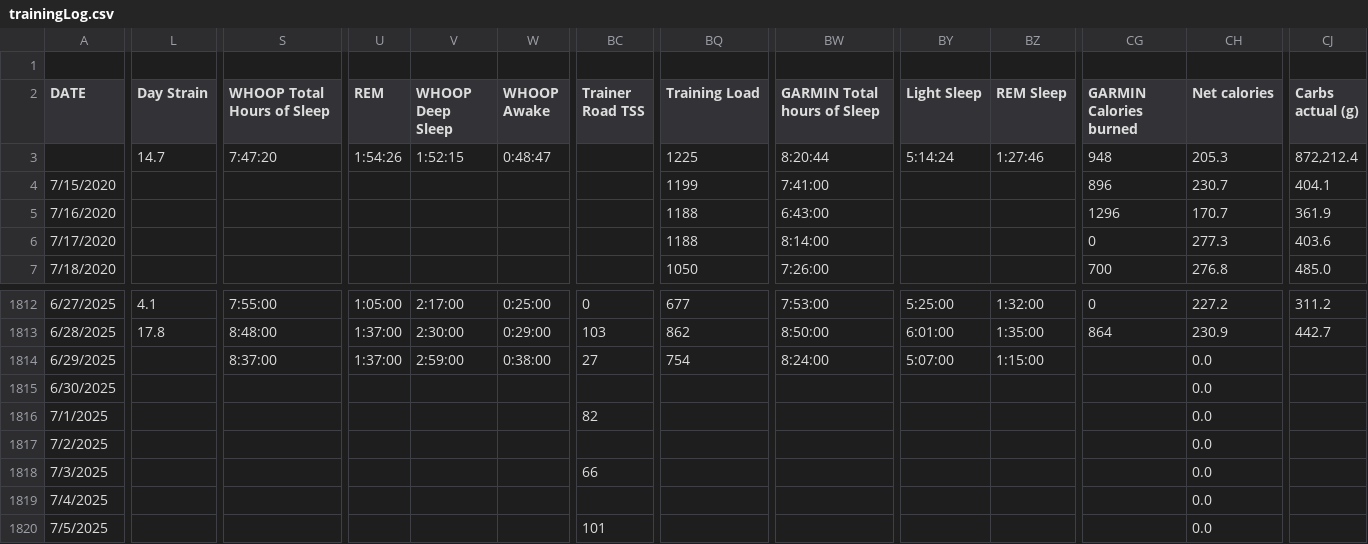
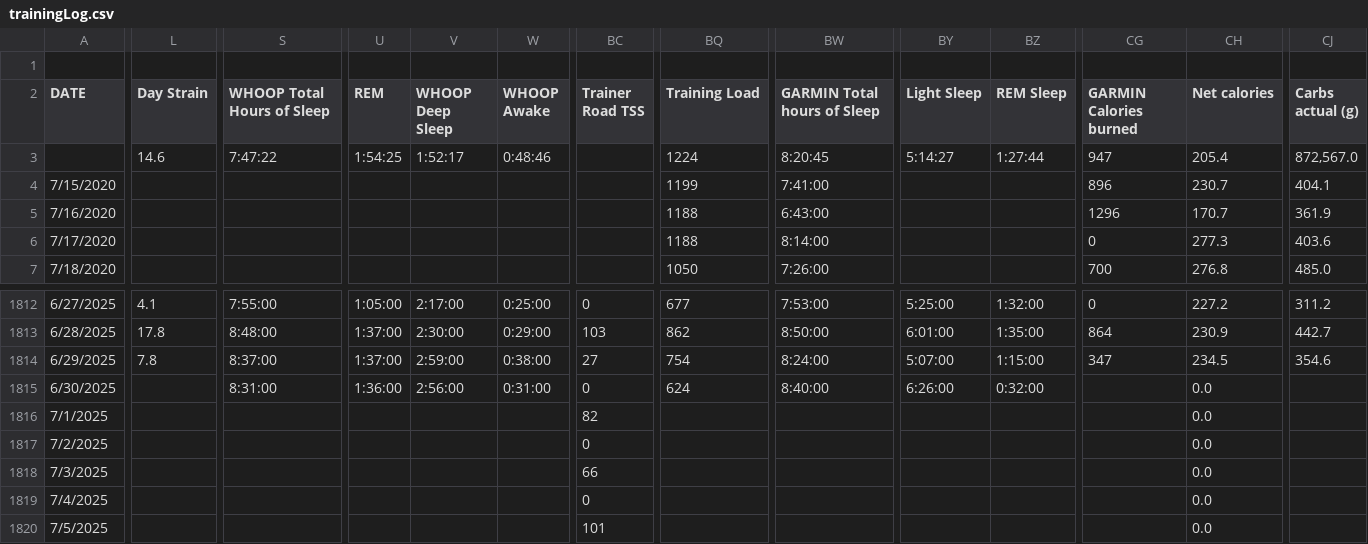
Before and after one commit to ptsouth97/traininglogWebserver, a CSV file: trainingLog.csv, drawn as a sheet; only a part is shown, gaps mark what is left out; the diff covers the shown part only; the diff names each change by its address in the sheet, - before the commit and + after, or states it on an @@ line.

```diff
--- a/trainingLog.csv
+++ b/trainingLog.csv
-L3 (Day Strain): 14.7
+L3 (Day Strain): 14.6
-S3 (WHOOP Total Hours of Sleep): 7:47:20
+S3 (WHOOP Total Hours of Sleep): 7:47:22
-U3 (REM): 1:54:26
+U3 (REM): 1:54:25
-V3 (WHOOP Deep Sleep): 1:52:15
+V3 (WHOOP Deep Sleep): 1:52:17
-W3 (WHOOP Awake): 0:48:47
+W3 (WHOOP Awake): 0:48:46
-BQ3 (Training Load): 1225
+BQ3 (Training Load): 1224
-BW3 (GARMIN Total hours of Sleep): 8:20:44
+BW3 (GARMIN Total hours of Sleep): 8:20:45
-BY3 (Light Sleep): 5:14:24
+BY3 (Light Sleep): 5:14:27
-BZ3 (REM Sleep): 1:27:46
+BZ3 (REM Sleep): 1:27:44
-CG3 (GARMIN Calories burned): 948
+CG3 (GARMIN Calories burned): 947
-CH3 (Net calories): 205.3
+CH3 (Net calories): 205.4
-CJ3 (Carbs actual (g)): 872,212.4
+CJ3 (Carbs actual (g)): 872,567.0
-L1814 (Day Strain): (empty)
+L1814 (Day Strain): 7.8
-CG1814 (GARMIN Calories burned): (empty)
+CG1814 (GARMIN Calories burned): 347
-CH1814 (Net calories): 0.0
+CH1814 (Net calories): 234.5
-CJ1814 (Carbs actual (g)): (empty)
+CJ1814 (Carbs actual (g)): 354.6
-S1815 (WHOOP Total Hours of Sleep): (empty)
+S1815 (WHOOP Total Hours of Sleep): 8:31:00
-U1815 (REM): (empty)
+U1815 (REM): 1:36:00
-V1815 (WHOOP Deep Sleep): (empty)
+V1815 (WHOOP Deep Sleep): 2:56:00
-W1815 (WHOOP Awake): (empty)
+W1815 (WHOOP Awake): 0:31:00
-BC1815 (Trainer Road TSS): (empty)
+BC1815 (Trainer Road TSS): 0
-BQ1815 (Training Load): (empty)
+BQ1815 (Training Load): 624
-BW1815 (GARMIN Total hours of Sleep): (empty)
+BW1815 (GARMIN Total hours of Sleep): 8:40:00
-BY1815 (Light Sleep): (empty)
+BY1815 (Light Sleep): 6:26:00
-BZ1815 (REM Sleep): (empty)
+BZ1815 (REM Sleep): 0:32:00
-BC1817 (Trainer Road TSS): (empty)
+BC1817 (Trainer Road TSS): 0
-BC1819 (Trainer Road TSS): (empty)
+BC1819 (Trainer Road TSS): 0
```
Also changed, not shown: 40 edited cells elsewhere in this file, 6 other files.
